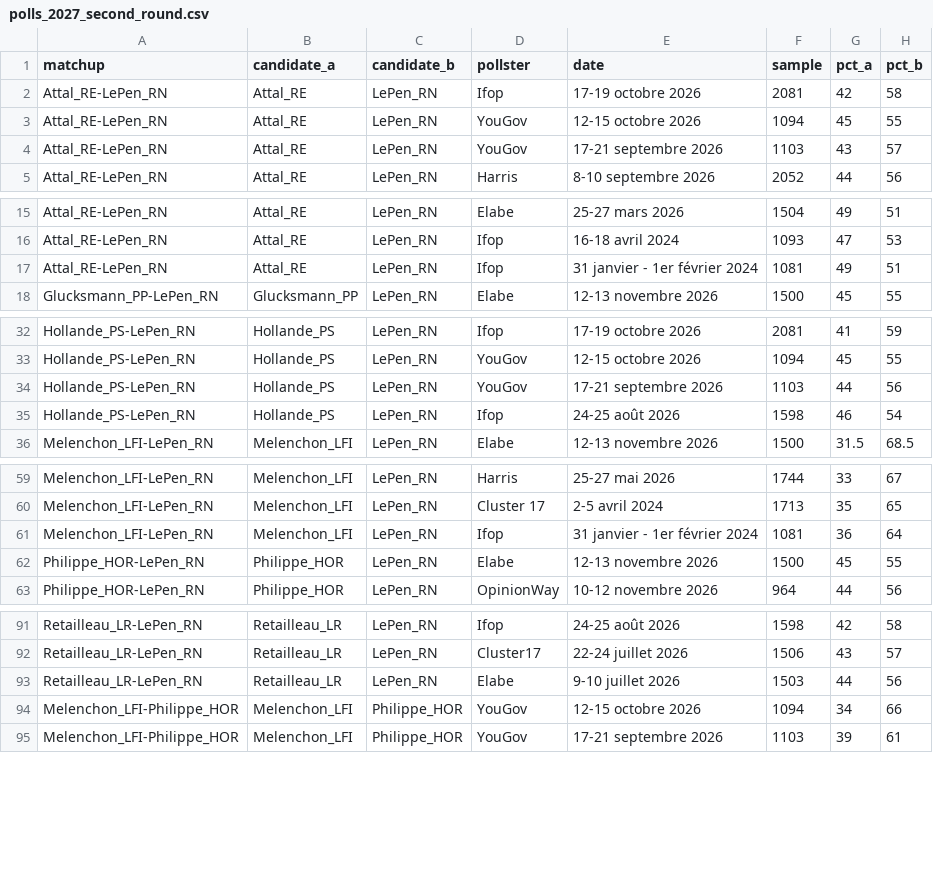
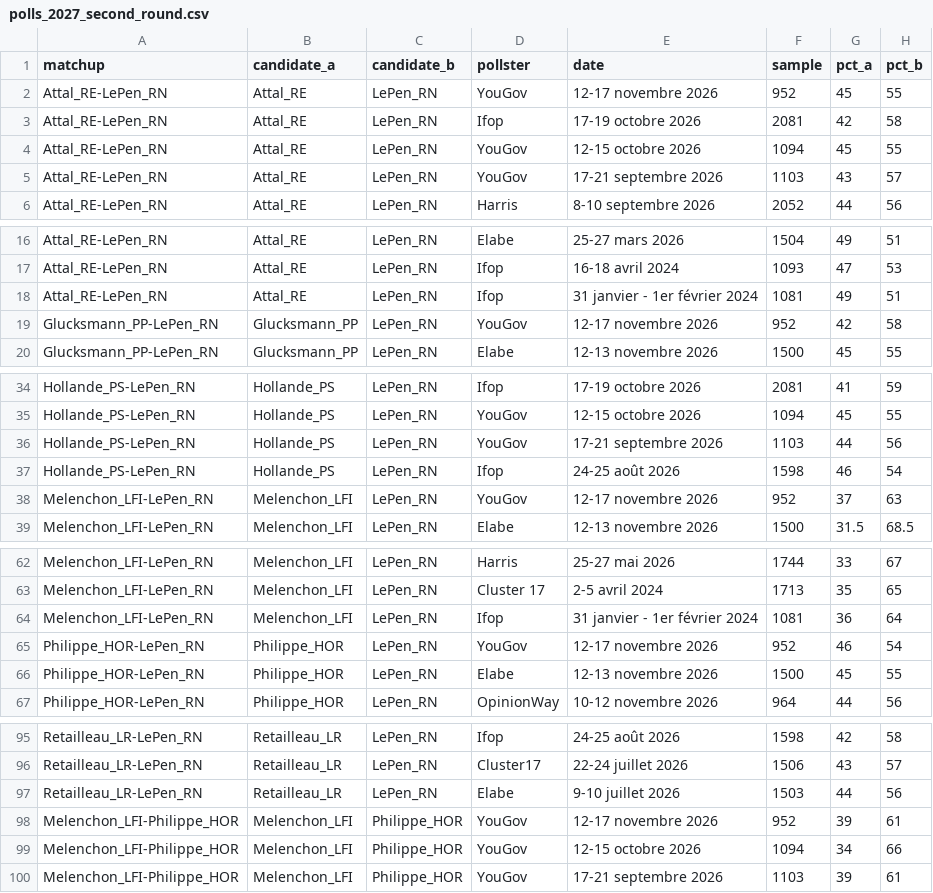
Before and after one commit to agoldhammer/frelec, a CSV file: polls_2027_second_round.csv, drawn as a sheet; only a part is shown, gaps mark what is left out.

```diff
--- a/polls_2027_second_round.csv
+++ b/polls_2027_second_round.csv
@@ -1,2 +1,3 @@
 matchup,candidate_a,candidate_b,pollster,date,sample,pct_a,pct_b
+Attal_RE-LePen_RN,Attal_RE,LePen_RN,YouGov,12-17 novembre 2026,952,45,55
 Attal_RE-LePen_RN,Attal_RE,LePen_RN,Ifop,17-19 octobre 2026,2081,42,58
@@ -17,2 +18,3 @@ Attal_RE-LePen_RN,Attal_RE,LePen_RN,Ifop,16-18 avril 2024,1093,47,53
 Attal_RE-LePen_RN,Attal_RE,LePen_RN,Ifop,31 janvier - 1er février 2024,1081,49,51
+Glucksmann_PP-LePen_RN,Glucksmann_PP,LePen_RN,YouGov,12-17 novembre 2026,952,42,58
 Glucksmann_PP-LePen_RN,Glucksmann_PP,LePen_RN,Elabe,12-13 novembre 2026,1500,45,55
@@ -35,2 +37,3 @@ Hollande_PS-LePen_RN,Hollande_PS,LePen_RN,YouGov,17-21 septembre 2026,1103,44,56
 Hollande_PS-LePen_RN,Hollande_PS,LePen_RN,Ifop,24-25 août 2026,1598,46,54
+Melenchon_LFI-LePen_RN,Melenchon_LFI,LePen_RN,YouGov,12-17 novembre 2026,952,37,63
 Melenchon_LFI-LePen_RN,Melenchon_LFI,LePen_RN,Elabe,12-13 novembre 2026,1500,31.5,68.5
@@ -61,2 +64,3 @@ Melenchon_LFI-LePen_RN,Melenchon_LFI,LePen_RN,Cluster 17,2-5 avril 2024,1713,35,
 Melenchon_LFI-LePen_RN,Melenchon_LFI,LePen_RN,Ifop,31 janvier - 1er février 2024,1081,36,64
+Philippe_HOR-LePen_RN,Philippe_HOR,LePen_RN,YouGov,12-17 novembre 2026,952,46,54
 Philippe_HOR-LePen_RN,Philippe_HOR,LePen_RN,Elabe,12-13 novembre 2026,1500,45,55
@@ -93,2 +97,3 @@ Retailleau_LR-LePen_RN,Retailleau_LR,LePen_RN,Cluster17,22-24 juillet 2026,1506,
 Retailleau_LR-LePen_RN,Retailleau_LR,LePen_RN,Elabe,9-10 juillet 2026,1503,44,56
+Melenchon_LFI-Philippe_HOR,Melenchon_LFI,Philippe_HOR,YouGov,12-17 novembre 2026,952,39,61
 Melenchon_LFI-Philippe_HOR,Melenchon_LFI,Philippe_HOR,YouGov,12-15 octobre 2026,1094,34,66
```
Also changed, not shown: polls_2027_presidential_first_round.csv, 6 other files.
